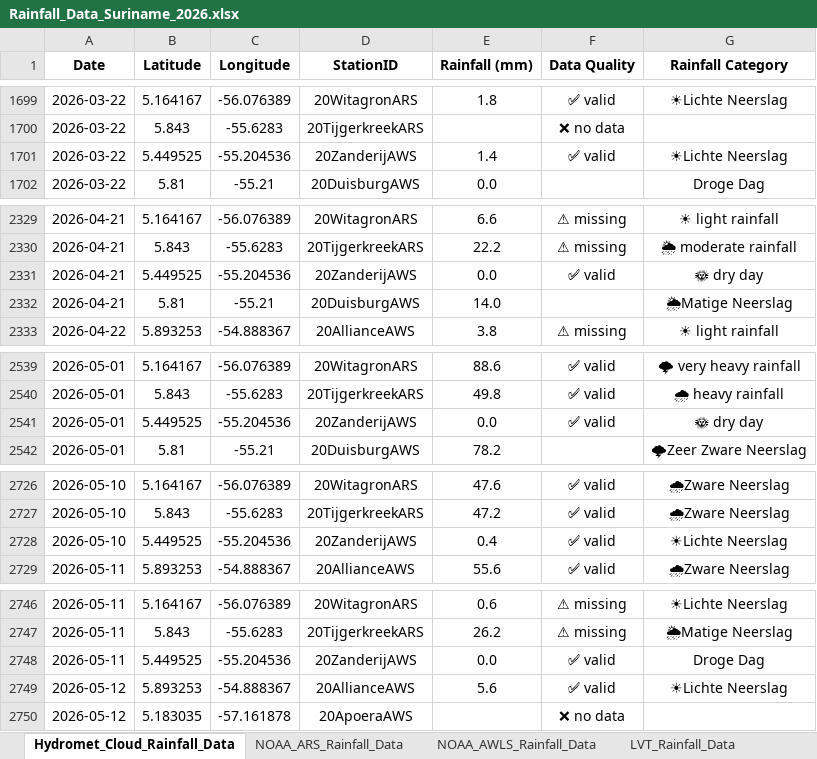
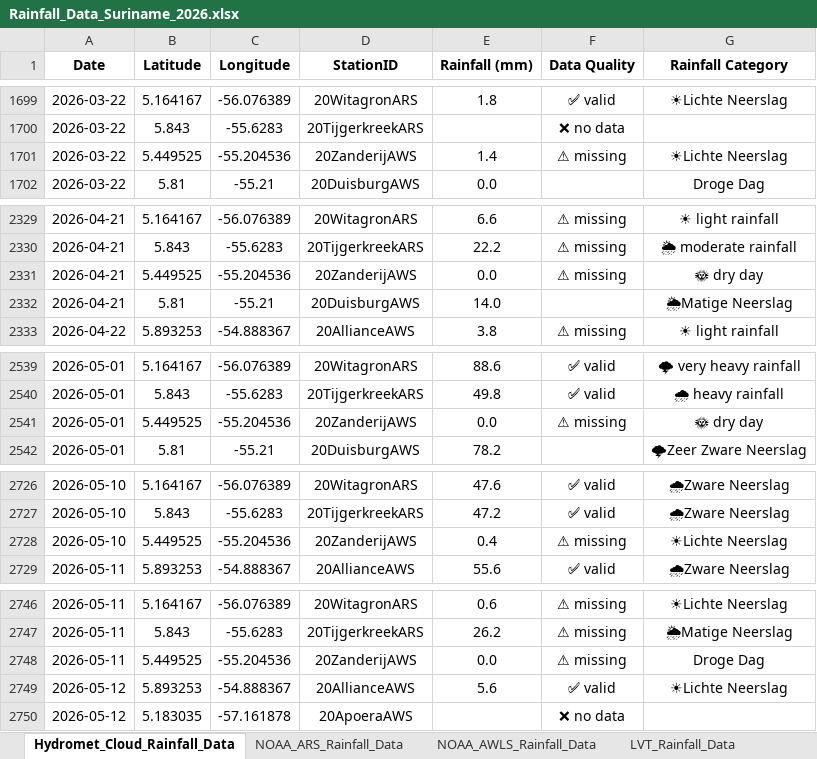
Before and after one commit to Felicia123-prog/suriname-daily-rainfall-dashboard, an Excel workbook: data/Rainfall_Data_Suriname_2026.xlsx, sheet Hydromet_Cloud_Rainfall_Data, drawn as a sheet; only a part is shown, gaps mark what is left out; values as stored, in another font and other column widths than the file's, no borders; the diff covers the shown part only; the diff names each change by its address in the sheet, - before the commit and + after, or states it on an @@ line.

```diff
--- a/data/Rainfall_Data_Suriname_2026.xlsx (sheet Hydromet_Cloud_Rainfall_Data)
+++ b/data/Rainfall_Data_Suriname_2026.xlsx (sheet Hydromet_Cloud_Rainfall_Data)
-F1701 (Data Quality): ✅ valid
+F1701 (Data Quality): ⚠ missing
-F2331 (Data Quality): ✅ valid
+F2331 (Data Quality): ⚠ missing
-F2541 (Data Quality): ✅ valid
+F2541 (Data Quality): ⚠ missing
-F2728 (Data Quality): ✅ valid
+F2728 (Data Quality): ⚠ missing
-F2748 (Data Quality): ✅ valid
+F2748 (Data Quality): ⚠ missing
```
Also changed, not shown: 80 added rows, 3 edited cells and cell formats elsewhere in this sheet, sheet NOAA_ARS_Rainfall_Data, sheet LVT_Rainfall_Data, sheet Volunteer_Rainfal_Data, sheet NOAA_AWLS_Rainfall_Data.
